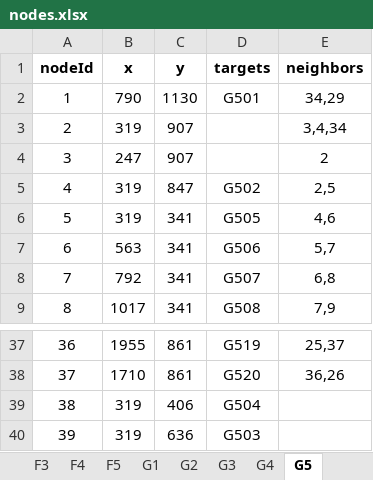
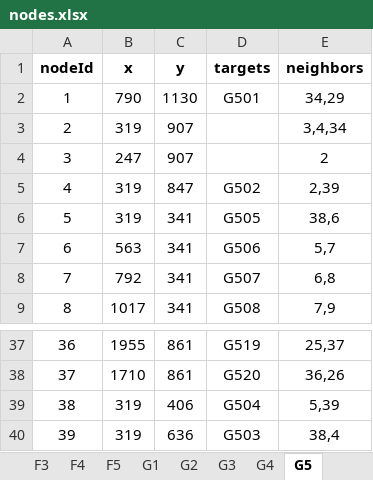
Before and after one commit to JietBrains/NMBNavigation-Backend, an Excel workbook: NMB_Map/src/algorithm/data/nodes/nodes.xlsx, sheet G5, drawn as a sheet; only a part is shown, gaps mark what is left out; values as stored, in another font and other column widths than the file's, no borders; the diff names each change by its address in the sheet, - before the commit and + after, or states it on an @@ line.

```diff
--- a/NMB_Map/src/algorithm/data/nodes/nodes.xlsx (sheet G5)
+++ b/NMB_Map/src/algorithm/data/nodes/nodes.xlsx (sheet G5)
-E5 (neighbors): 2,5
+E5 (neighbors): 2,39
-E6 (neighbors): 4,6
+E6 (neighbors): 38,6
-E39 (neighbors): (empty)
+E39 (neighbors): 5,39
-E40 (neighbors): (empty)
+E40 (neighbors): 38,4
```
Also changed, not shown: 2 other files.
